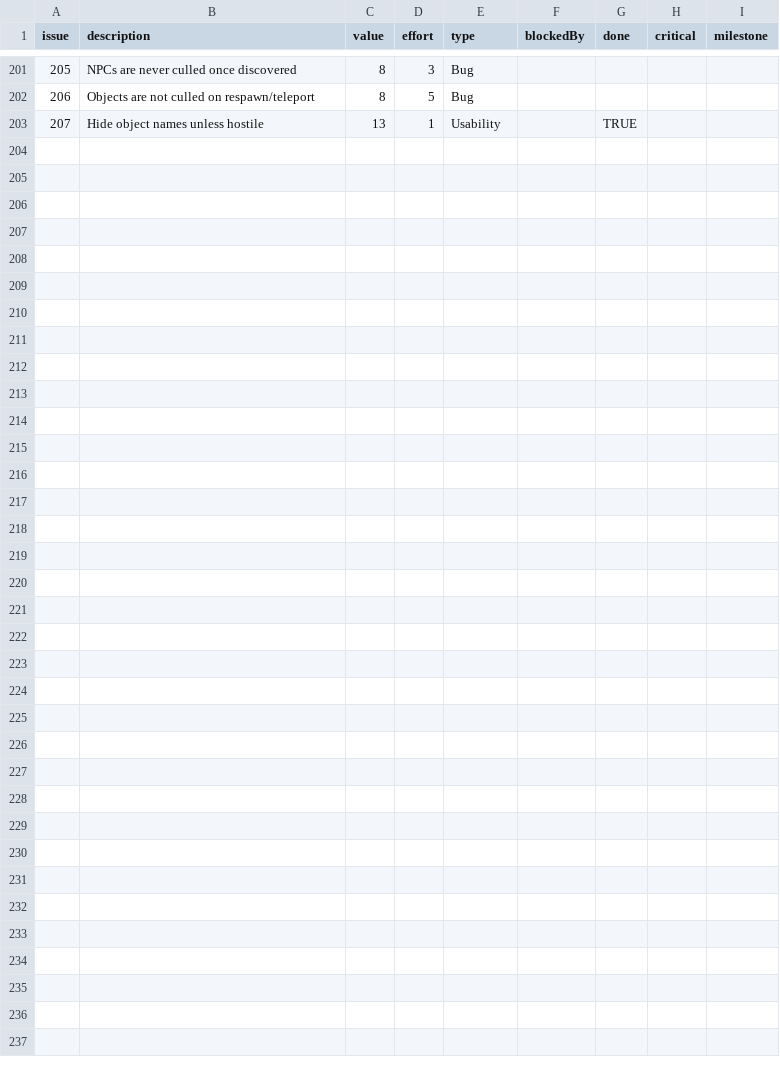
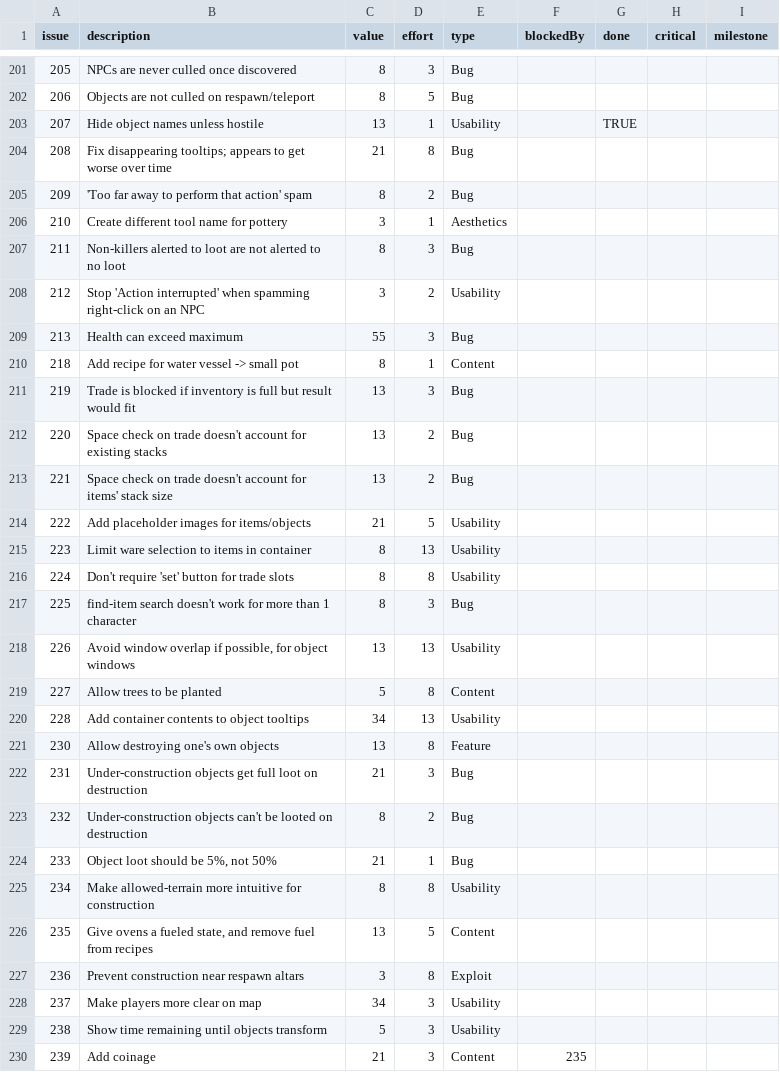
Before and after one commit to timgurto/Hellas, a CSV file: doc/backlog/backlog.csv, drawn as a sheet; only a part is shown, gaps mark what is left out; the diff covers the shown part only; the diff names each change by its address in the sheet, - before the commit and + after, or states it on an @@ line.

Commit message:
Update backlog

```diff
--- a/doc/backlog/backlog.csv
+++ b/doc/backlog/backlog.csv
+row 204: 208 | Fix disappearing tooltips; appears to get worse over time | 21 | 8 | Bug
+row 205: 209 | 'Too far away to perform that action' spam | 8 | 2 | Bug
+row 206: 210 | Create different tool name for pottery | 3 | 1 | Aesthetics
+row 207: 211 | Non-killers alerted to loot are not alerted to no loot | 8 | 3 | Bug
+row 208: 212 | Stop 'Action interrupted' when spamming right-click on an NPC | 3 | 2 | Usability
+row 209: 213 | Health can exceed maximum | 55 | 3 | Bug
+row 210: 218 | Add recipe for water vessel -> small pot | 8 | 1 | Content
+row 211: 219 | Trade is blocked if inventory is full but result would fit | 13 | 3 | Bug
+row 212: 220 | Space check on trade doesn't account for existing stacks | 13 | 2 | Bug
+row 213: 221 | Space check on trade doesn't account for items' stack size | 13 | 2 | Bug
+row 214: 222 | Add placeholder images for items/objects | 21 | 5 | Usability
+row 215: 223 | Limit ware selection to items in container | 8 | 13 | Usability
+row 216: 224 | Don't require 'set' button for trade slots | 8 | 8 | Usability
+row 217: 225 | find-item search doesn't work for more than 1 character | 8 | 3 | Bug
+row 218: 226 | Avoid window overlap if possible, for object windows | 13 | 13 | Usability
+row 219: 227 | Allow trees to be planted | 5 | 8 | Content
+row 220: 228 | Add container contents to object tooltips | 34 | 13 | Usability
+row 221: 230 | Allow destroying one's own objects | 13 | 8 | Feature
+row 222: 231 | Under-construction objects get full loot on destruction | 21 | 3 | Bug
+row 223: 232 | Under-construction objects can't be looted on destruction | 8 | 2 | Bug
+row 224: 233 | Object loot should be 5%, not 50% | 21 | 1 | Bug
+row 225: 234 | Make allowed-terrain more intuitive for construction | 8 | 8 | Usability
+row 226: 235 | Give ovens a fueled state, and remove fuel from recipes | 13 | 5 | Content
+row 227: 236 | Prevent construction near respawn altars | 3 | 8 | Exploit
+row 228: 237 | Make players more clear on map | 34 | 3 | Usability
+row 229: 238 | Show time remaining until objects transform | 5 | 3 | Usability
+row 230: 239 | Add coinage | 21 | 3 | Content | 235
```
Also changed, not shown: 27 edited cells elsewhere in this file.
